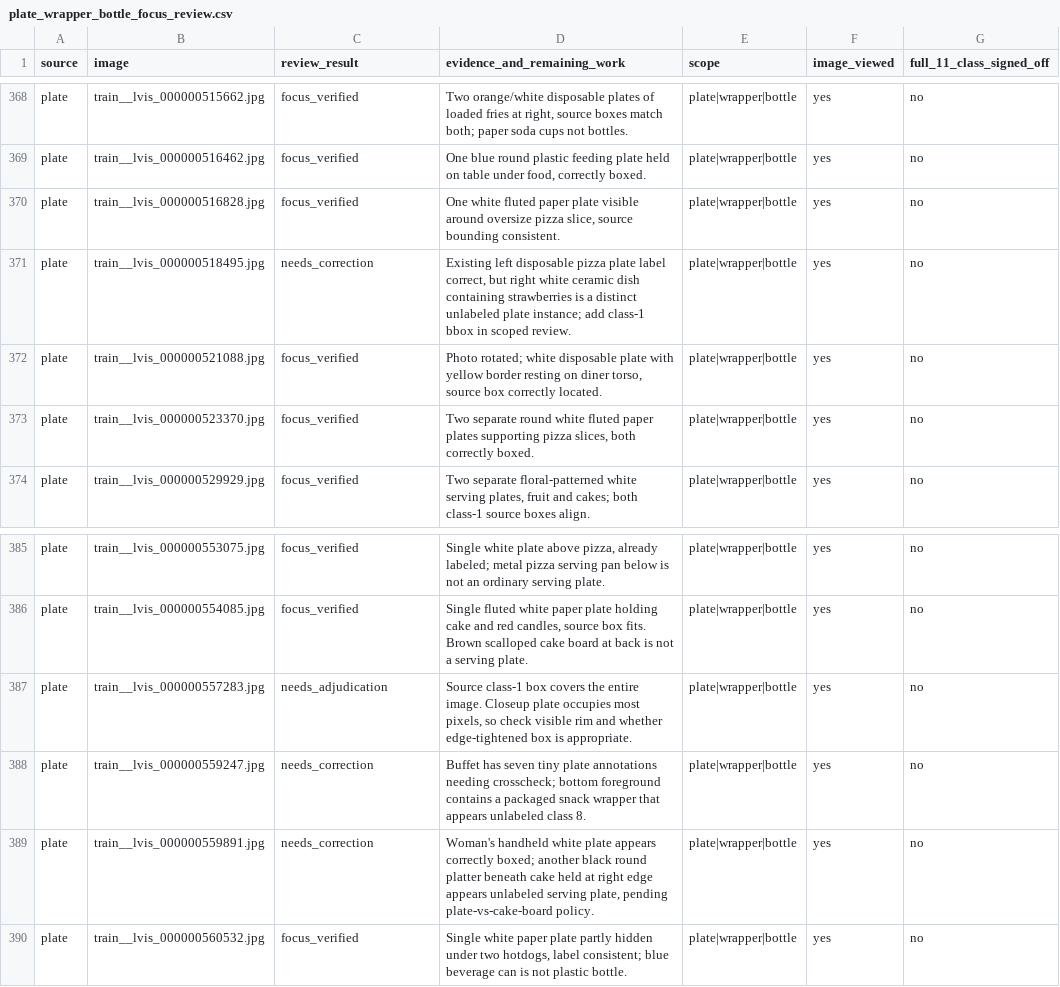
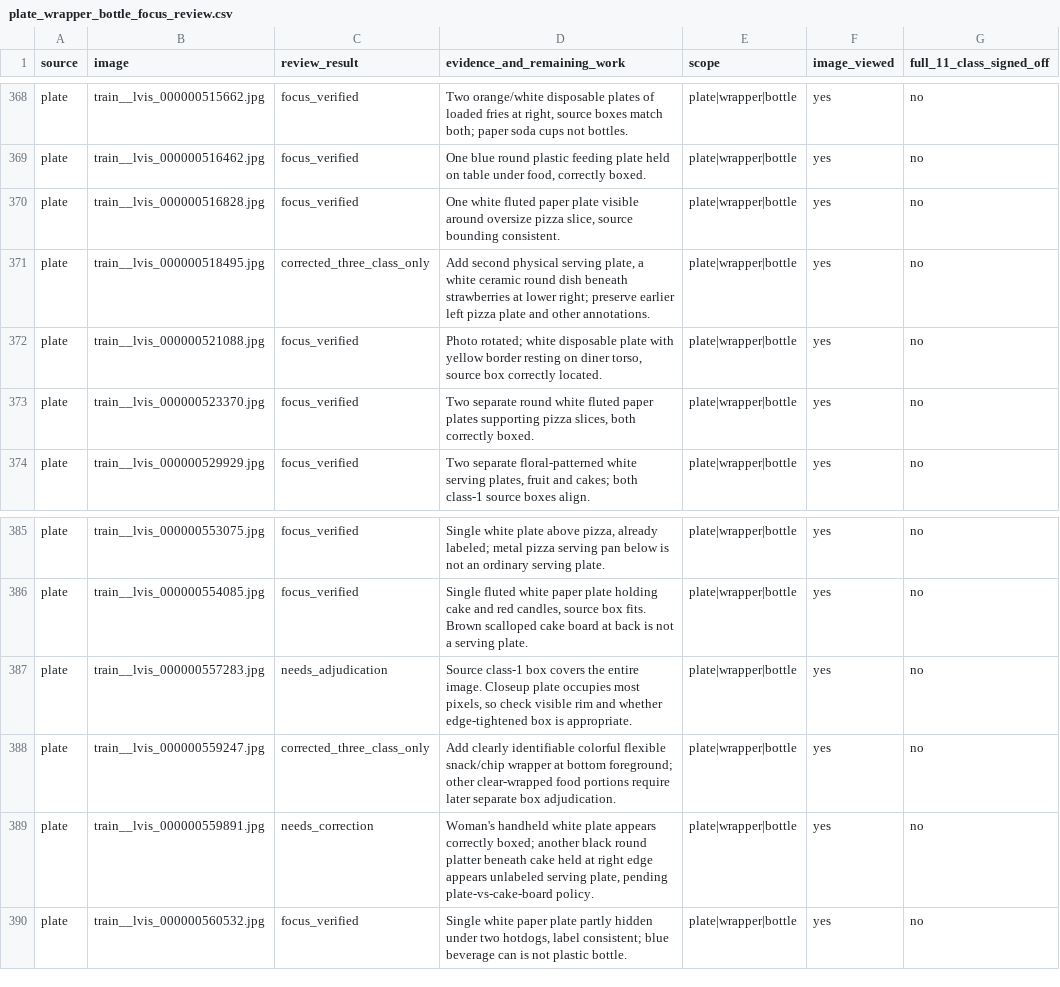
Before and after one commit to cx-57/yolo-cafeteria-research, a CSV file: data/audits/v2_review_2026-10-12/plate_wrapper_bottle_focus_review.csv, drawn as a sheet; only a part is shown, gaps mark what is left out; the diff covers the shown part only.

Commit message:
Mark seven plate/wrapper/bottle annotation corrections completed in focus queue

```diff
--- a/data/audits/v2_review_2026-10-12/plate_wrapper_bottle_focus_review.csv
+++ b/data/audits/v2_review_2026-10-12/plate_wrapper_bottle_focus_review.csv
@@ -370,3 +370,3 @@ source,image,review_result,evidence_and_remaining_work,scope,image_viewed,full_1
 "plate","train__lvis_000000516828.jpg","focus_verified","One white fluted paper plate visible around oversize pizza slice, source bounding consistent.","plate|wrapper|bottle","yes","no"
-"plate","train__lvis_000000518495.jpg","needs_correction","Existing left disposable pizza plate label correct, but right white ceramic dish containing strawberries is a distinct unlabeled plate instance; add class-1 bbox in scoped review.","plate|wrapper|bottle","yes","no"
+"plate","train__lvis_000000518495.jpg","corrected_three_class_only","Add second physical serving plate, a white ceramic round dish beneath strawberries at lower right; preserve earlier left pizza plate and other annotations.","plate|wrapper|bottle","yes","no"
 "plate","train__lvis_000000521088.jpg","focus_verified","Photo rotated; white disposable plate with yellow border resting on diner torso, source box correctly located.","plate|wrapper|bottle","yes","no"
@@ -387,3 +387,3 @@ source,image,review_result,evidence_and_remaining_work,scope,image_viewed,full_1
 "plate","train__lvis_000000557283.jpg","needs_adjudication","Source class-1 box covers the entire image. Closeup plate occupies most pixels, so check visible rim and whether edge-tightened box is appropriate.","plate|wrapper|bottle","yes","no"
-"plate","train__lvis_000000559247.jpg","needs_correction","Buffet has seven tiny plate annotations needing crosscheck; bottom foreground contains a packaged snack wrapper that appears unlabeled class 8.","plate|wrapper|bottle","yes","no"
+"plate","train__lvis_000000559247.jpg","corrected_three_class_only","Add clearly identifiable colorful flexible snack/chip wrapper at bottom foreground; other clear-wrapped food portions require later separate box adjudication.","plate|wrapper|bottle","yes","no"
 "plate","train__lvis_000000559891.jpg","needs_correction","Woman's handheld white plate appears correctly boxed; another black round platter beneath cake held at right edge appears unlabeled serving plate, pending plate-vs-cake-board policy.","plate|wrapper|bottle","yes","no"
```
Also changed, not shown: 10 edited cells elsewhere in this file.
